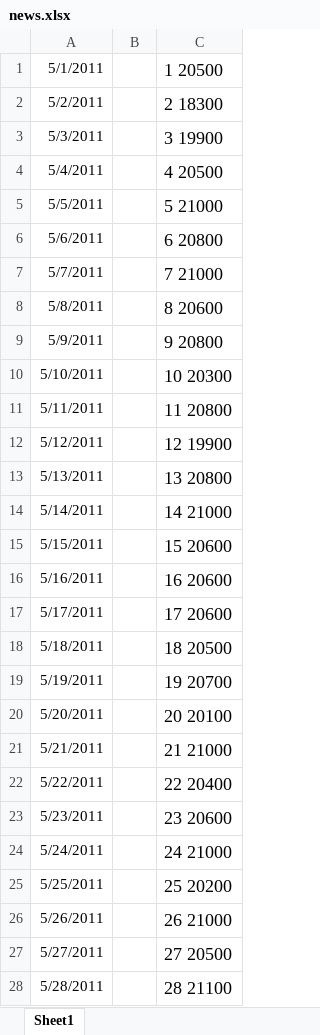
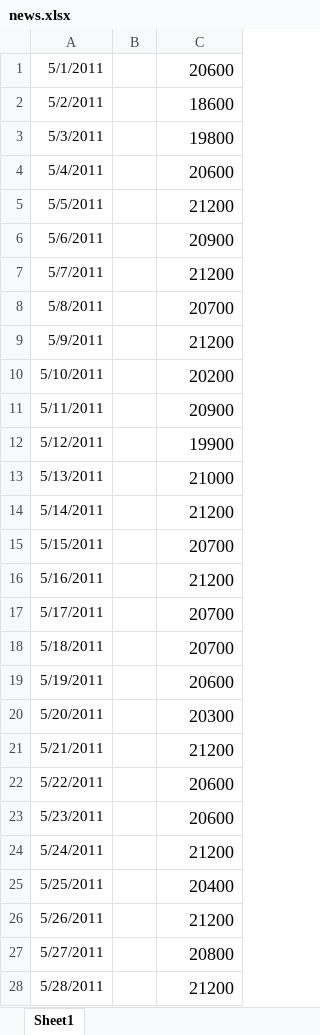
Before and after one commit to thutrangdong/coding-thesis, an Excel workbook: workspace_jupyter/data/news.xlsx, sheet Sheet1, drawn as a sheet; only a part is shown; values as stored, in another font and other column widths than the file's, no borders; the diff covers the shown part only; the diff names each change by its address in the sheet, - before the commit and + after, or states it on an @@ line.

```diff
--- a/workspace_jupyter/data/news.xlsx (sheet Sheet1)
+++ b/workspace_jupyter/data/news.xlsx (sheet Sheet1)
-C1: 1 20500
+C1: 20600
-C2: 2 18300
+C2: 18600
-C3: 3 19900
+C3: 19800
-C4: 4 20500
+C4: 20600
-C5: 5 21000
+C5: 21200
-C6: 6 20800
+C6: 20900
-C7: 7 21000
+C7: 21200
-C8: 8 20600
+C8: 20700
-C9: 9 20800
+C9: 21200
-C10: 10 20300
+C10: 20200
-C11: 11 20800
+C11: 20900
-C12: 12 19900
+C12: 19900
-C13: 13 20800
+C13: 21000
-C14: 14 21000
+C14: 21200
-C15: 15 20600
+C15: 20700
-C16: 16 20600
+C16: 21200
-C17: 17 20600
+C17: 20700
-C18: 18 20500
+C18: 20700
-C19: 19 20700
+C19: 20600
-C20: 20 20100
+C20: 20300
-C21: 21 21000
+C21: 21200
-C22: 22 20400
+C22: 20600
-C23: 23 20600
+C23: 20600
-C24: 24 21000
+C24: 21200
-C25: 25 20200
+C25: 20400
-C26: 26 21000
+C26: 21200
-C27: 27 20500
+C27: 20800
-C28: 28 21100
+C28: 21200
```
Also changed, not shown: 268 edited cells elsewhere in this sheet, 1 other file.
